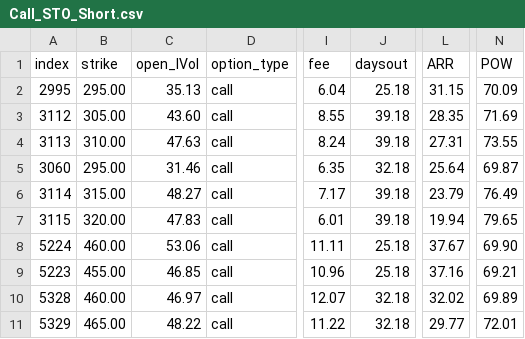
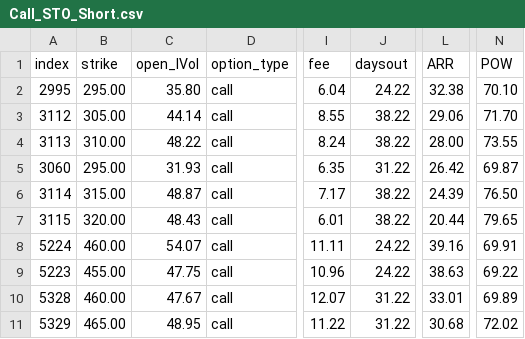
Before and after one commit to snarfed/POWMax_Tonka_Prdtn, a CSV file: Call_STO_Short.csv, drawn as a sheet; only a part is shown, gaps mark what is left out; the diff covers the shown part only; the diff names each change by its address in the sheet, - before the commit and + after, or states it on an @@ line.

```diff
--- a/Call_STO_Short.csv
+++ b/Call_STO_Short.csv
-C2 (open_IVol): 35.13
+C2 (open_IVol): 35.80
-J2 (daysout): 25.18
+J2 (daysout): 24.22
-L2 (ARR): 31.15
+L2 (ARR): 32.38
-N2 (POW): 70.09
+N2 (POW): 70.10
-C3 (open_IVol): 43.60
+C3 (open_IVol): 44.14
-J3:J4 (daysout): 39.18
+J3:J4 (daysout): 38.22
-L3 (ARR): 28.35
+L3 (ARR): 29.06
-N3 (POW): 71.69
+N3 (POW): 71.70
-C4 (open_IVol): 47.63
+C4 (open_IVol): 48.22
-L4 (ARR): 27.31
+L4 (ARR): 28.00
-C5 (open_IVol): 31.46
+C5 (open_IVol): 31.93
-J5 (daysout): 32.18
+J5 (daysout): 31.22
-L5 (ARR): 25.64
+L5 (ARR): 26.42
-C6 (open_IVol): 48.27
+C6 (open_IVol): 48.87
-J6:J7 (daysout): 39.18
+J6:J7 (daysout): 38.22
-L6 (ARR): 23.79
+L6 (ARR): 24.39
-N6 (POW): 76.49
+N6 (POW): 76.50
-C7 (open_IVol): 47.83
+C7 (open_IVol): 48.43
-L7 (ARR): 19.94
+L7 (ARR): 20.44
-C8 (open_IVol): 53.06
+C8 (open_IVol): 54.07
-J8:J9 (daysout): 25.18
+J8:J9 (daysout): 24.22
-L8 (ARR): 37.67
+L8 (ARR): 39.16
-N8 (POW): 69.90
+N8 (POW): 69.91
-C9 (open_IVol): 46.85
+C9 (open_IVol): 47.75
-L9 (ARR): 37.16
+L9 (ARR): 38.63
-N9 (POW): 69.21
+N9 (POW): 69.22
-C10 (open_IVol): 46.97
+C10 (open_IVol): 47.67
-J10:J11 (daysout): 32.18
+J10:J11 (daysout): 31.22
-L10 (ARR): 32.02
+L10 (ARR): 33.01
-C11 (open_IVol): 48.22
+C11 (open_IVol): 48.95
-L11 (ARR): 29.77
+L11 (ARR): 30.68
-N11 (POW): 72.01
+N11 (POW): 72.02
```
Also changed, not shown: 20 edited cells elsewhere in this file, Call_STO_Long.csv, Call_STO_Mid.csv, 26 other files.
